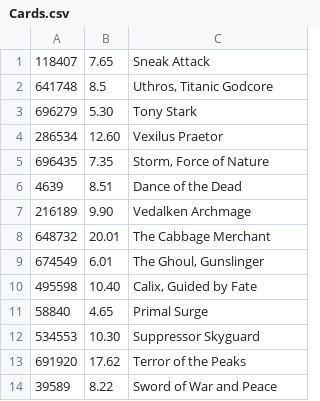
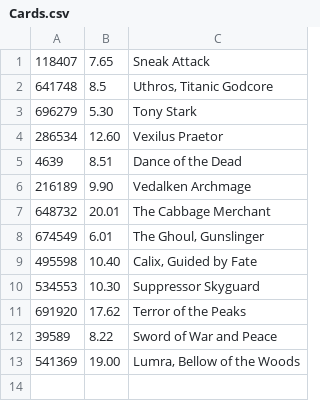
Before and after one commit to islep/Card_Price_Tracking_Project, a CSV file: Cards.csv, drawn as a sheet; removed rows and columns are numbered as before the commit, all else as after; the diff names each change by its address in the sheet, - before the commit and + after, or states it on an @@ line.

Commit message:
Updating cards list

```diff
--- a/Cards.csv
+++ b/Cards.csv
-row 5: 696435 | 7.35 | Storm, Force of Nature
-row 11: 58840 | 4.65 | Primal Surge
+row 13: 541369 | 19.00 | Lumra, Bellow of the Woods
```
